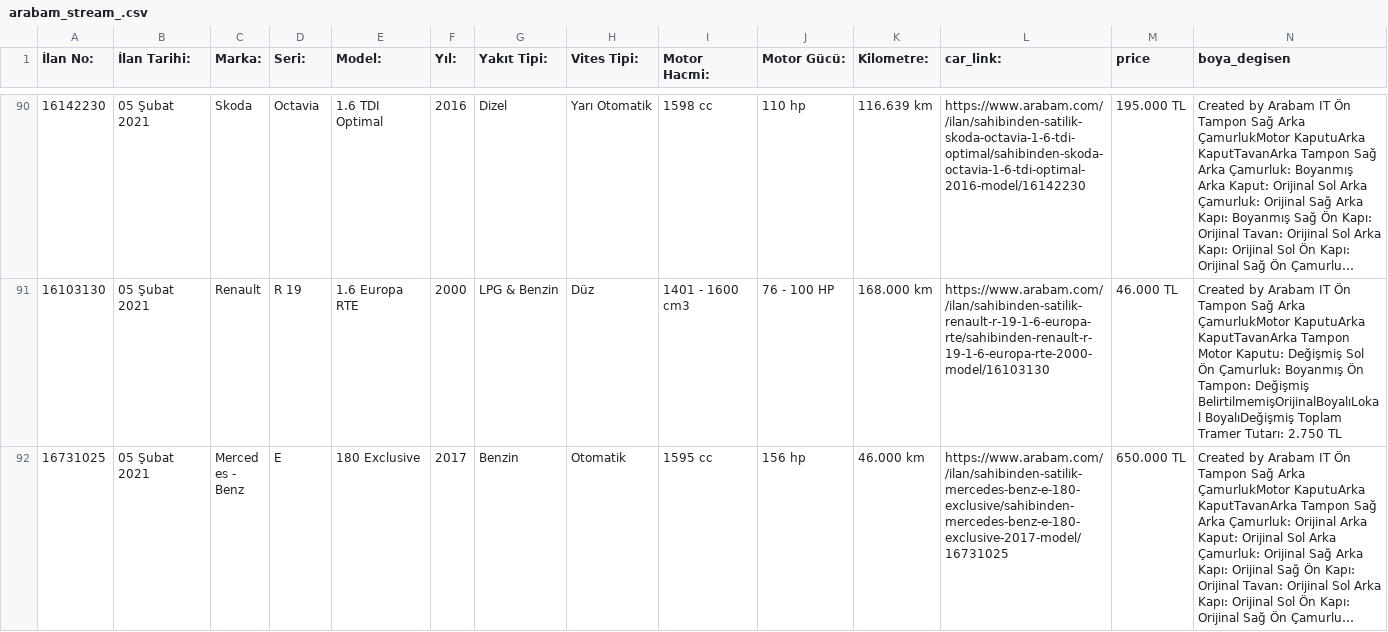
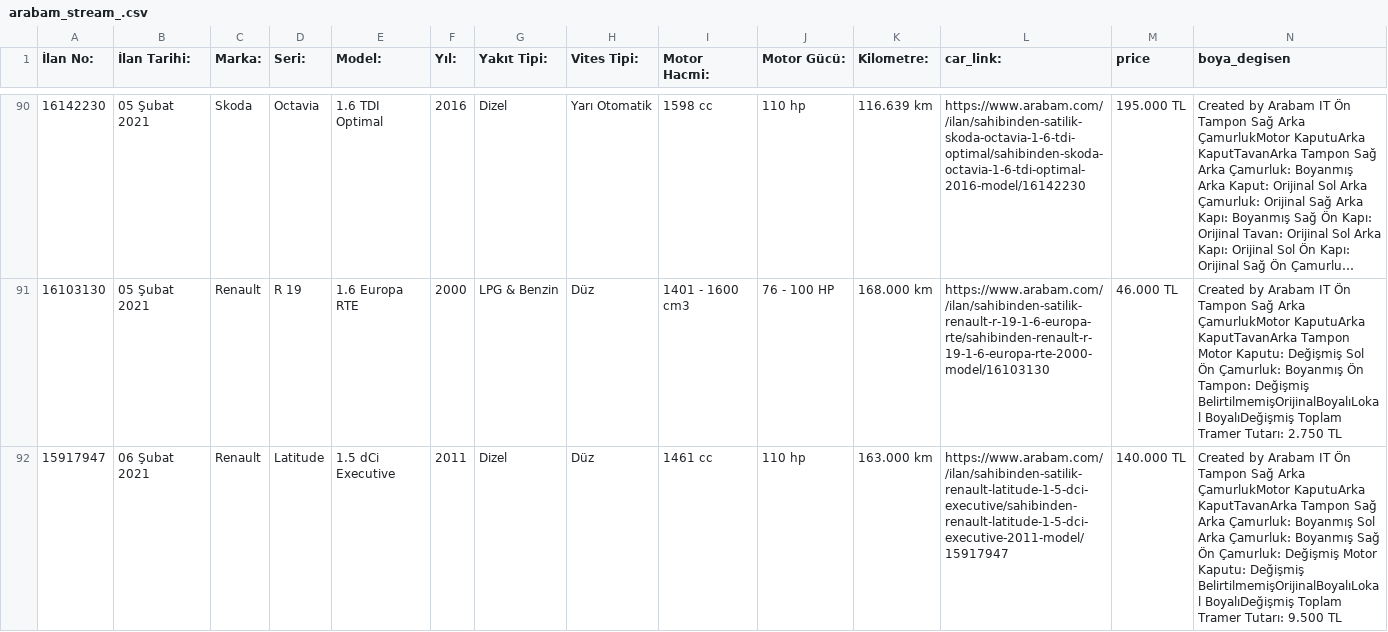
Before and after one commit to MustafaBozkurt84/streamarabamCOM, a CSV file: arabam_stream_.csv, drawn as a sheet; only a part is shown, gaps mark what is left out; the shorter side is filled out with more unchanged rows; long unchanged cells end in …; rows hold the shown columns only; the diff covers the shown part only; the diff names each change by its address in the sheet, - before the commit and + after, or states it on an @@ line.

Commit message:
arabam

```diff
--- a/arabam_stream_.csv
+++ b/arabam_stream_.csv
+row 92: 15917947 | 06 Şubat 2021 | Renault | Latitude | 1.5 dCi Executive | 2011 | Dizel | Düz | 1461 cc | 110 hp | 163.000 km | https://www.arabam.com//ilan/sahibinden-satilik-renault-latitude-1-5-dci-executive/sahibinden-renault-latitude-1-5-dci-executive-2011-model/15917947 | 140.000 TL | Created by Arabam IT Ön Tampon Sağ Arka ÇamurlukMotor KaputuArka KaputTavanArka Tampon Sağ Arka Çamurluk: Boyanmış Sol Arka Çamurluk: Boyanmış Sağ Ön Çamurluk: Değişmiş Motor Kaputu: Değişmiş BelirtilmemişOrijinalBoyalıLokal BoyalıDeğişmiş Toplam Tramer Tutarı: 9.500 TL
```
Also changed, not shown: 1 added row, 1 moved row and 1 edited cell elsewhere in this file.
